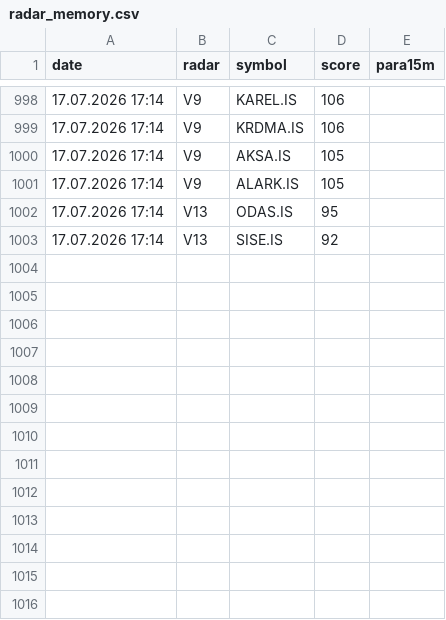
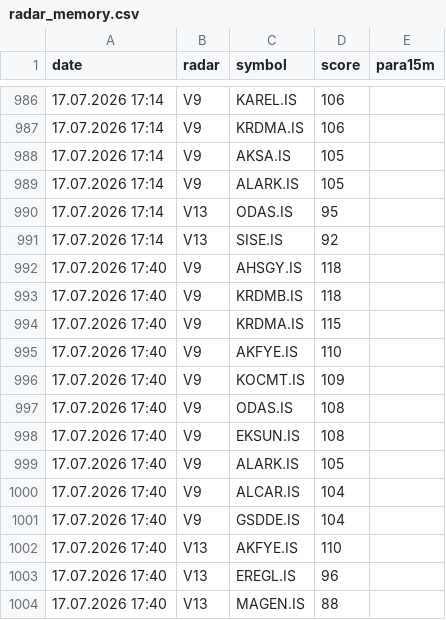
Before and after one commit to gokhan-bist-radar/gokhan-bist-radar, a CSV file: radar_memory.csv, drawn as a sheet; only a part is shown, gaps mark what is left out; the diff covers the shown part only; the diff names each change by its address in the sheet, - before the commit and + after, or states it on an @@ line.

```diff
--- a/radar_memory.csv
+++ b/radar_memory.csv
+row 992: 17.07.2026 17:40 | V9 | AHSGY.IS | 118
+row 993: 17.07.2026 17:40 | V9 | KRDMB.IS | 118
+row 994: 17.07.2026 17:40 | V9 | KRDMA.IS | 115
+row 995: 17.07.2026 17:40 | V9 | AKFYE.IS | 110
+row 996: 17.07.2026 17:40 | V9 | KOCMT.IS | 109
+row 997: 17.07.2026 17:40 | V9 | ODAS.IS | 108
+row 998: 17.07.2026 17:40 | V9 | EKSUN.IS | 108
+row 999: 17.07.2026 17:40 | V9 | ALARK.IS | 105
+row 1000: 17.07.2026 17:40 | V9 | ALCAR.IS | 104
+row 1001: 17.07.2026 17:40 | V9 | GSDDE.IS | 104
+row 1002: 17.07.2026 17:40 | V13 | AKFYE.IS | 110
+row 1003: 17.07.2026 17:40 | V13 | EREGL.IS | 96
+row 1004: 17.07.2026 17:40 | V13 | MAGEN.IS | 88
```
Also changed, not shown: 12 removed rows elsewhere in this file, radar_performance.csv, radar_signals.csv.
